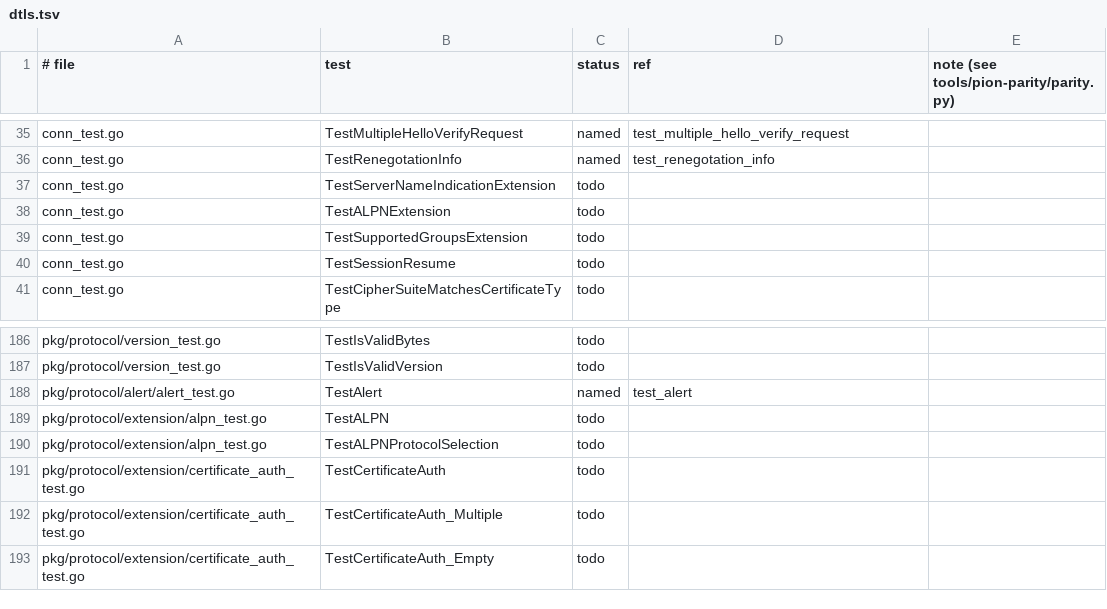
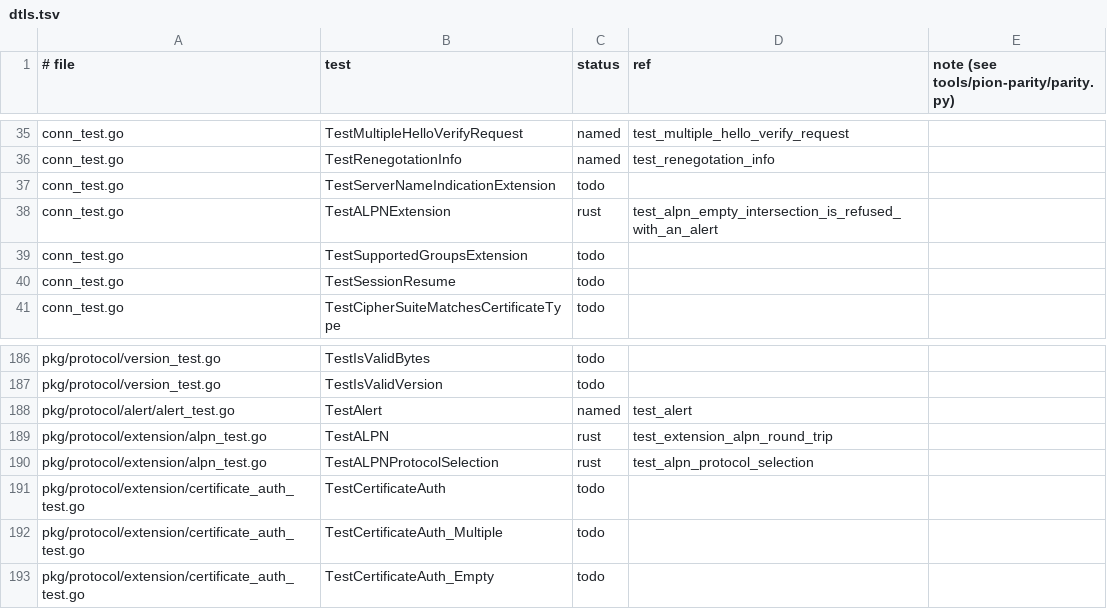
Before and after one commit to iamleson98/webrtc, a TSV file: tools/pion-parity/ledger/dtls.tsv, drawn as a sheet; only a part is shown, gaps mark what is left out.

```diff
--- a/tools/pion-parity/ledger/dtls.tsv
+++ b/tools/pion-parity/ledger/dtls.tsv
@@ -37,3 +37,3 @@ conn_test.go	TestRenegotationInfo	named	test_renegotation_info
 conn_test.go	TestServerNameIndicationExtension	todo		
-conn_test.go	TestALPNExtension	todo		
+conn_test.go	TestALPNExtension	rust	test_alpn_empty_intersection_is_refused_with_an_alert	
 conn_test.go	TestSupportedGroupsExtension	todo		
@@ -188,4 +188,4 @@ pkg/protocol/version_test.go	TestIsValidVersion	todo
 pkg/protocol/alert/alert_test.go	TestAlert	named	test_alert	
-pkg/protocol/extension/alpn_test.go	TestALPN	todo		
-pkg/protocol/extension/alpn_test.go	TestALPNProtocolSelection	todo		
+pkg/protocol/extension/alpn_test.go	TestALPN	rust	test_extension_alpn_round_trip	
+pkg/protocol/extension/alpn_test.go	TestALPNProtocolSelection	rust	test_alpn_protocol_selection	
 pkg/protocol/extension/certificate_auth_test.go	TestCertificateAuth	todo		
```
